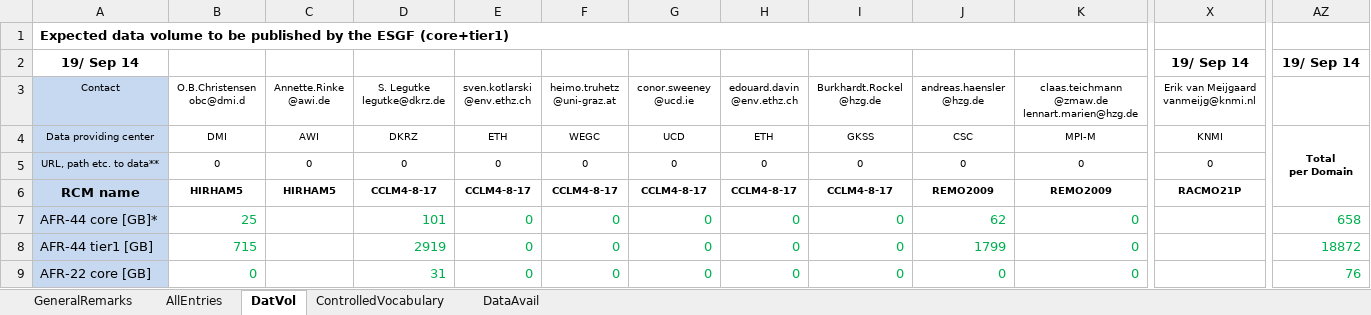
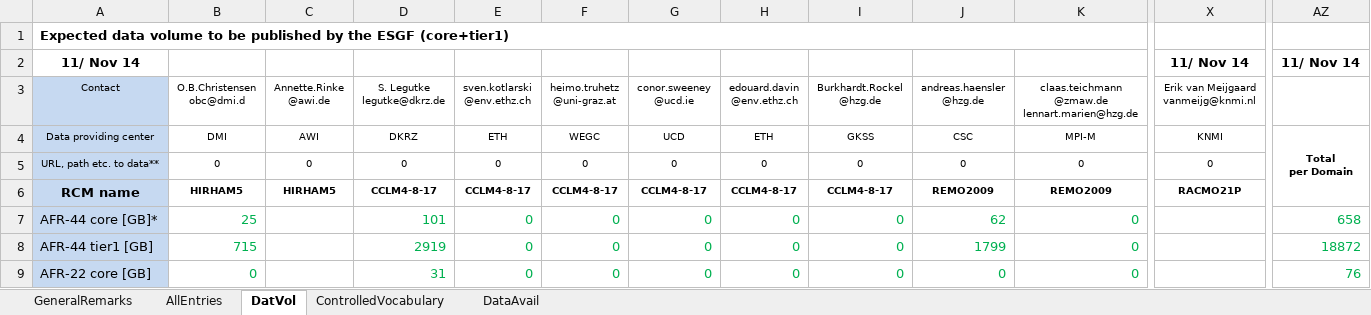
Before and after one commit to IS-ENES-Data/cordex, an Excel workbook: CORDEX_ESGF_coordination_issues.xlsx, sheet DatVol, drawn as a sheet; only a part is shown, gaps mark what is left out; values as stored, in another font and other column widths than the file's, no borders; removed rows and columns are numbered as before the commit, all else as after; rows hold the shown columns only; the diff names each change by its address in the sheet, - before the commit and + after, or states it on an @@ line.

```diff
--- a/CORDEX_ESGF_coordination_issues.xlsx (sheet DatVol)
+++ b/CORDEX_ESGF_coordination_issues.xlsx (sheet DatVol)
-row 2: 19/ Sep 14 |  |  |  |  |  |  |  |  |  |  | 19/ Sep 14 | 19/ Sep 14
+row 2: 11/ Nov 14 |  |  |  |  |  |  |  |  |  |  | 11/ Nov 14 | 11/ Nov 14
```
Also changed, not shown: sheet AllEntries, sheet ControlledVocabulary, sheet GeneralRemarks, formulas that keep their value.
